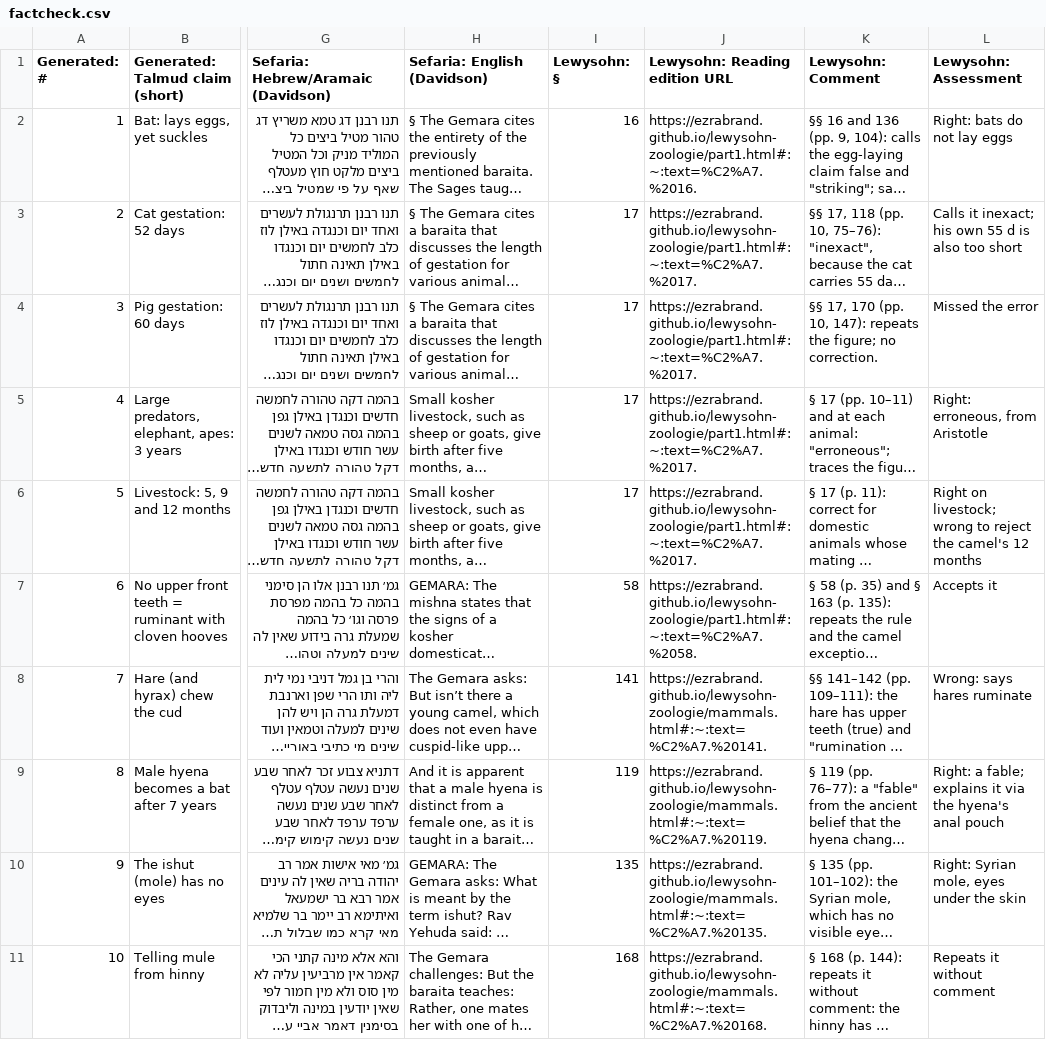
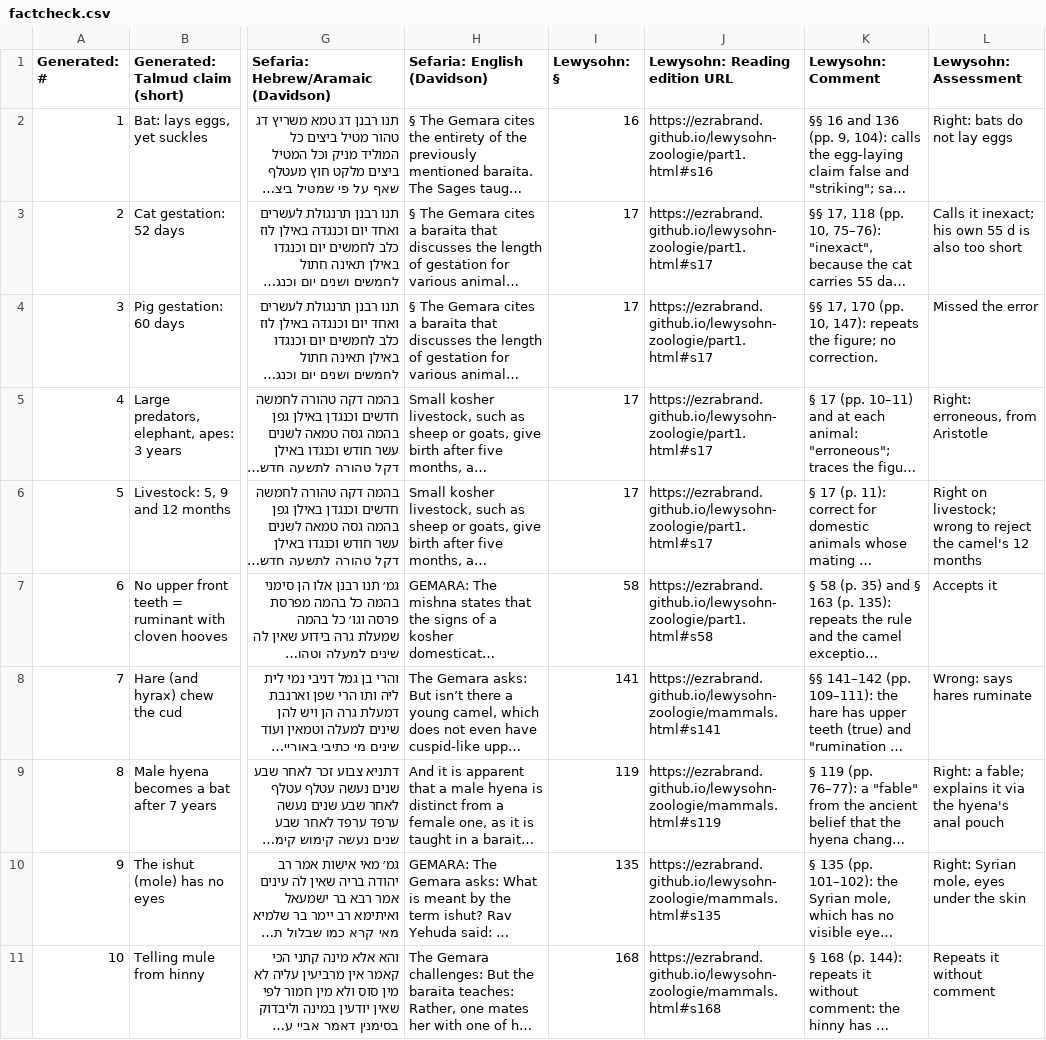
Before and after one commit to EzraBrand/talmud-zoology-factcheck, a CSV file: factcheck.csv, drawn as a sheet; only a part is shown, gaps mark what is left out; long unchanged cells end in …; the diff covers the shown part only; the diff names each change by its address in the sheet, - before the commit and + after, or states it on an @@ line.

```diff
--- a/factcheck.csv
+++ b/factcheck.csv
-J2 (Lewysohn: Reading edition URL): https://ezrabrand.github.io/lewysohn-zoologie/part1.html#:~:text=%C2%A7.%2016.
+J2 (Lewysohn: Reading edition URL): https://ezrabrand.github.io/lewysohn-zoologie/part1.html#s16
-J3:J6 (Lewysohn: Reading edition URL): https://ezrabrand.github.io/lewysohn-zoologie/part1.html#:~:text=%C2%A7.%2017.
+J3:J6 (Lewysohn: Reading edition URL): https://ezrabrand.github.io/lewysohn-zoologie/part1.html#s17
-J7 (Lewysohn: Reading edition URL): https://ezrabrand.github.io/lewysohn-zoologie/part1.html#:~:text=%C2%A7.%2058.
+J7 (Lewysohn: Reading edition URL): https://ezrabrand.github.io/lewysohn-zoologie/part1.html#s58
-J8 (Lewysohn: Reading edition URL): https://ezrabrand.github.io/lewysohn-zoologie/mammals.html#:~:text=%C2%A7.%20141.
+J8 (Lewysohn: Reading edition URL): https://ezrabrand.github.io/lewysohn-zoologie/mammals.html#s141
-J9 (Lewysohn: Reading edition URL): https://ezrabrand.github.io/lewysohn-zoologie/mammals.html#:~:text=%C2%A7.%20119.
+J9 (Lewysohn: Reading edition URL): https://ezrabrand.github.io/lewysohn-zoologie/mammals.html#s119
-J10 (Lewysohn: Reading edition URL): https://ezrabrand.github.io/lewysohn-zoologie/mammals.html#:~:text=%C2%A7.%20135.
+J10 (Lewysohn: Reading edition URL): https://ezrabrand.github.io/lewysohn-zoologie/mammals.html#s135
-J11 (Lewysohn: Reading edition URL): https://ezrabrand.github.io/lewysohn-zoologie/mammals.html#:~:text=%C2%A7.%20168.
+J11 (Lewysohn: Reading edition URL): https://ezrabrand.github.io/lewysohn-zoologie/mammals.html#s168
```
Also changed, not shown: 10 edited cells elsewhere in this file, 4 other files.
